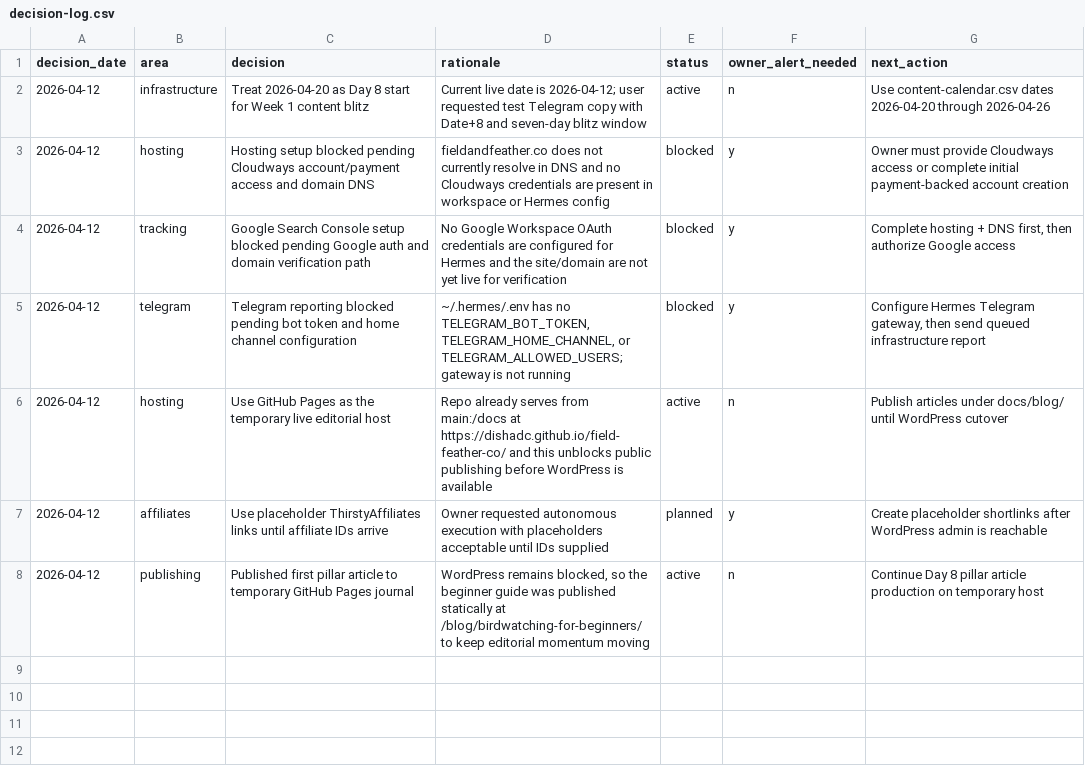
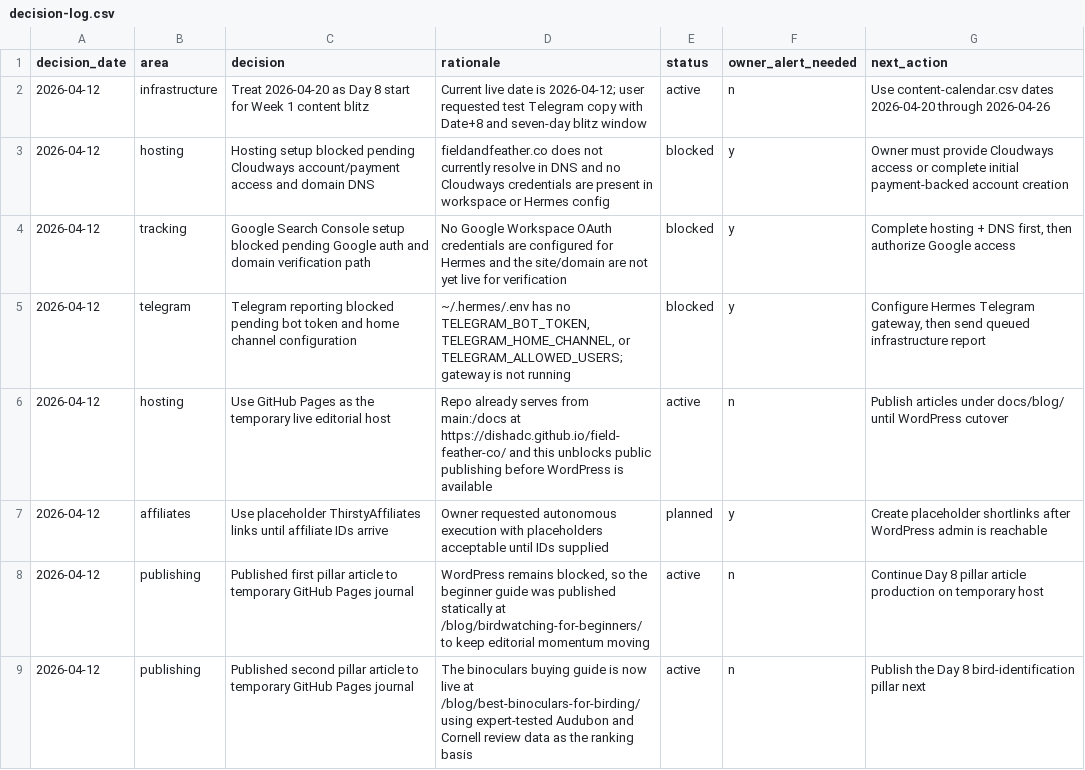
Before and after one commit to dishadc/field-feather-co, a CSV file: data/decision-log.csv, drawn as a sheet.

Commit message:
feat: publish binoculars buying guide

```diff
--- a/data/decision-log.csv
+++ b/data/decision-log.csv
@@ -8 +8,2 @@ decision_date,area,decision,rationale,status,owner_alert_needed,next_action
 2026-04-12,publishing,"Published first pillar article to temporary GitHub Pages journal","WordPress remains blocked, so the beginner guide was published statically at /blog/birdwatching-for-beginners/ to keep editorial momentum moving","active",n,"Continue Day 8 pillar article production on temporary host"
+2026-04-12,publishing,"Published second pillar article to temporary GitHub Pages journal","The binoculars buying guide is now live at /blog/best-binoculars-for-birding/ using expert-tested Audubon and Cornell review data as the ranking basis","active",n,"Publish the Day 8 bird-identification pillar next"
```
Also changed, not shown: data/content-calendar.csv, data/published-articles.csv, 2 other files.
